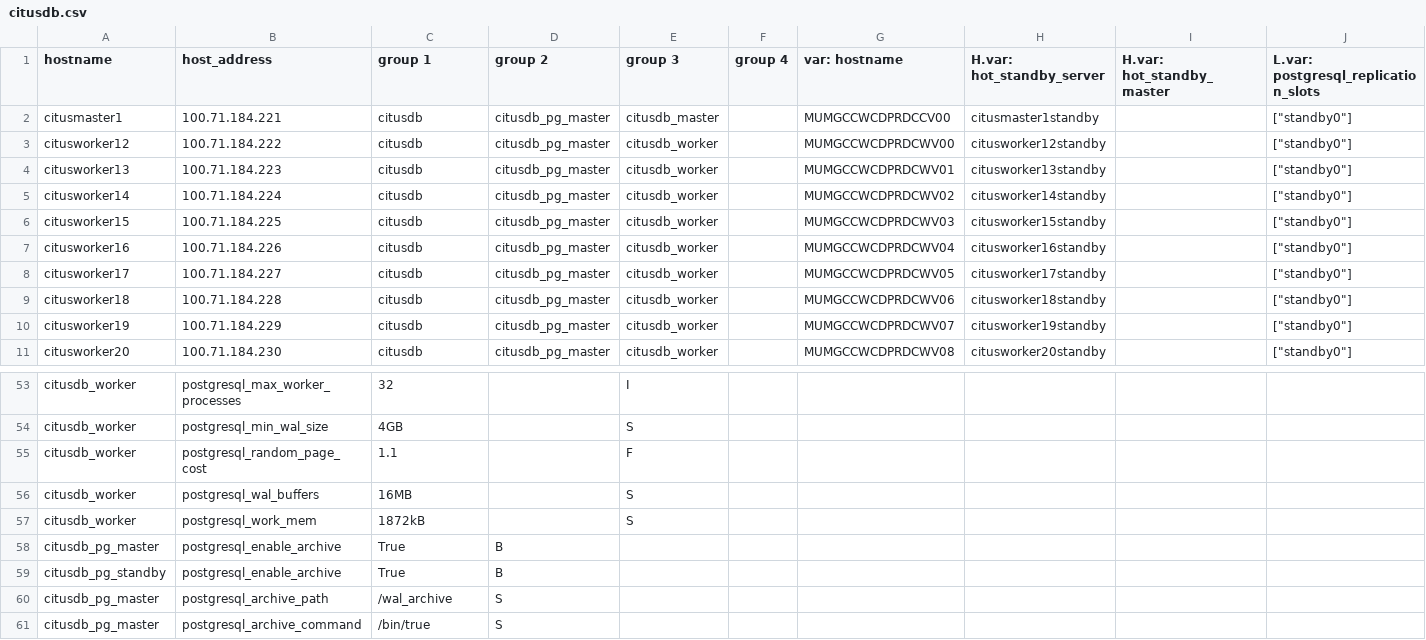
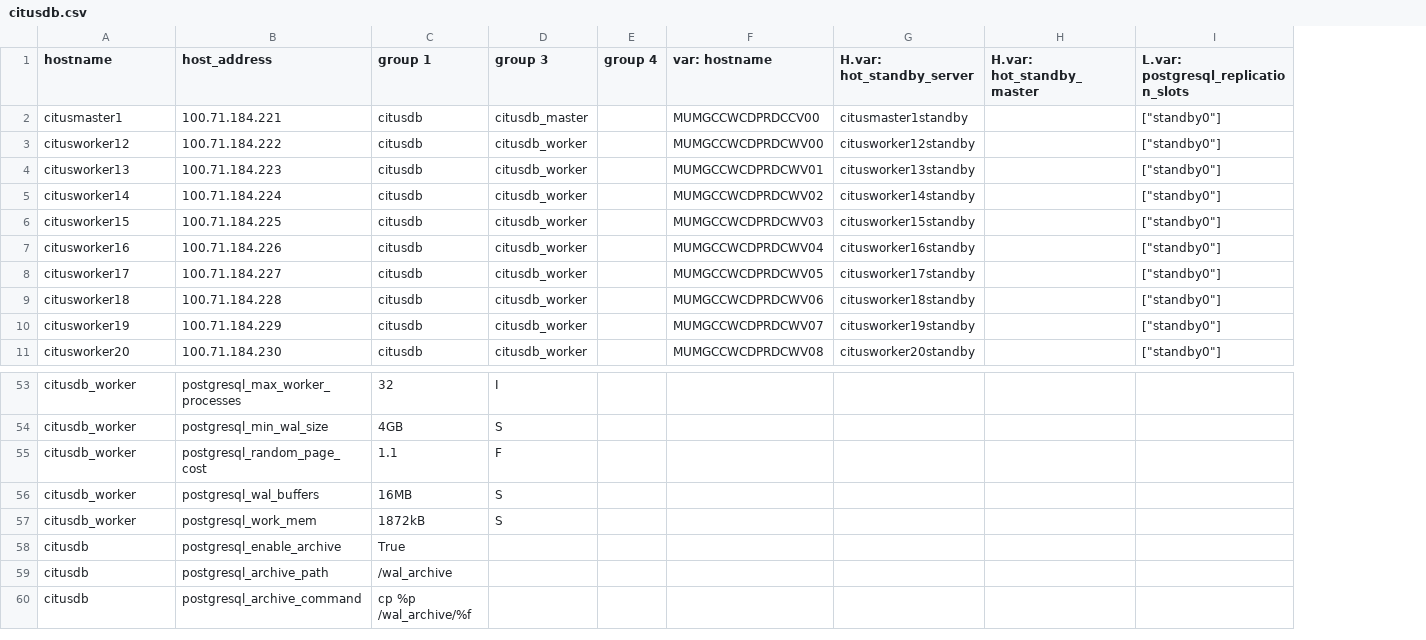
Before and after one commit to dimagi/commcare-cloud, a CSV file: environments/icds-cas/inventory/citusdb.csv, drawn as a sheet; only a part is shown, gaps mark what is left out; removed rows and columns are numbered as before the commit, all else as after; rows hold the shown columns only; the diff names each change by its address in the sheet, - before the commit and + after, or states it on an @@ line.

Commit message:
setting wal archiving on postgres master server

```diff
--- a/environments/icds-cas/inventory/citusdb.csv
+++ b/environments/icds-cas/inventory/citusdb.csv
-column D (group 2), rows 2-11: all citusdb_pg_master; row 58: B; row 60: S
-A58 (hostname): citusdb_pg_master
+A58 (hostname): citusdb
-row 59: citusdb_pg_standby | postgresql_enable_archive | True | B
-A59 (hostname): citusdb_pg_master
+A59 (hostname): citusdb
-row 61: citusdb_pg_master | postgresql_archive_command | /bin/true | S
+row 60: citusdb | postgresql_archive_command | cp %p /wal_archive/%f
```
Also changed, not shown: environments/icds-cas/inventory/postgresql.csv, environments/icds-staging/inventory/citusdb.csv, 3 other files.
